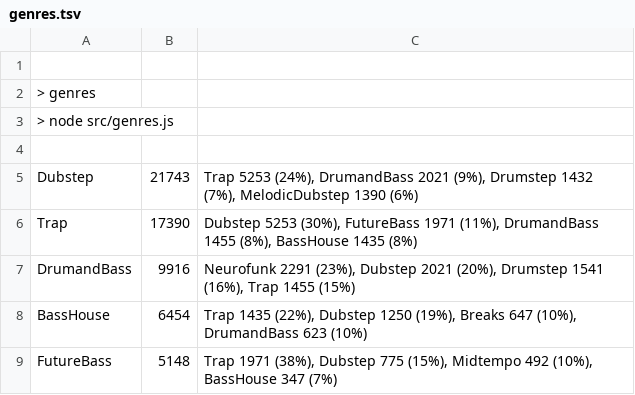
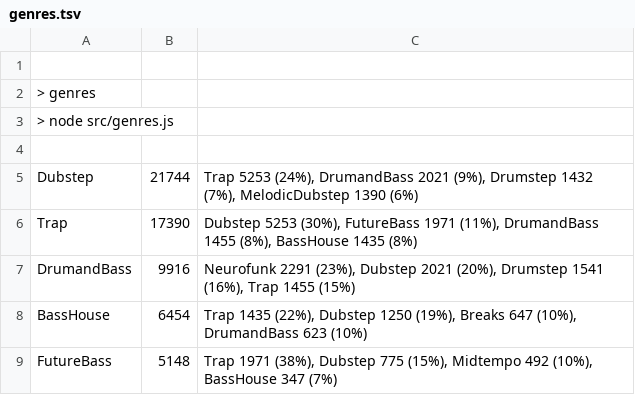
Before and after one commit to cany748/bassland-archive, a TSV file: data/genres.tsv, drawn as a sheet; only a part is shown.

```diff
--- a/data/genres.tsv
+++ b/data/genres.tsv
@@ -4,3 +4,3 @@
 
-Dubstep	21743	Trap 5253 (24%), DrumandBass 2021 (9%), Drumstep 1432 (7%), MelodicDubstep 1390 (6%)
+Dubstep	21744	Trap 5253 (24%), DrumandBass 2021 (9%), Drumstep 1432 (7%), MelodicDubstep 1390 (6%)
 Trap	17390	Dubstep 5253 (30%), FutureBass 1971 (11%), DrumandBass 1455 (8%), BassHouse 1435 (8%)
```
Also changed, not shown: 4 other files.
